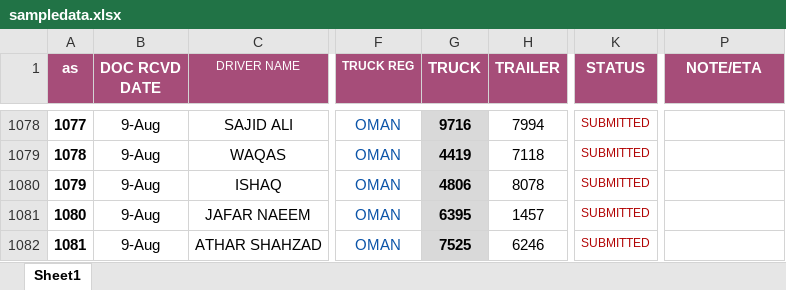
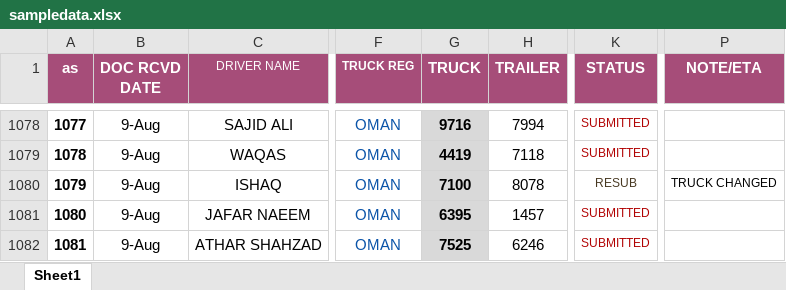
Before and after one commit to connectharundas/global-pacific-truck-search, an Excel workbook: data/sampledata.xlsx, sheet Sheet1, drawn as a sheet; only a part is shown, gaps mark what is left out; values as stored, in another font and other column widths than the file's, no borders; the diff covers the shown part only; the diff names each change by its address in the sheet, - before the commit and + after, or states it on an @@ line.

Commit message:
10 1pm

```diff
--- a/data/sampledata.xlsx (sheet Sheet1)
+++ b/data/sampledata.xlsx (sheet Sheet1)
-G1080 (TRUCK): 4806
+G1080 (TRUCK): 7100
-K1080 (STATUS): SUBMITTED
+K1080 (STATUS): RESUB
-K1080 text colour: #B10202
+K1080 text colour: #473821
-P1080 (NOTE/ETA): (empty)
+P1080 (NOTE/ETA): TRUCK CHANGED
```
Also changed, not shown: 20 added rows, 38 edited cells and row numbers in column A elsewhere in this sheet.
